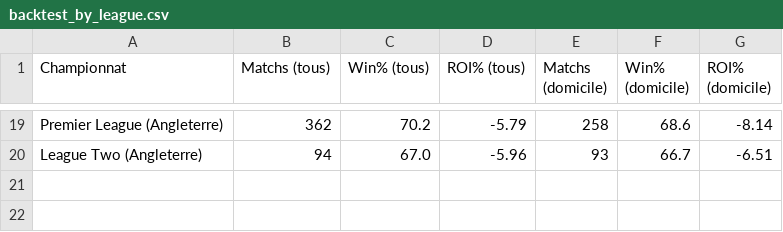
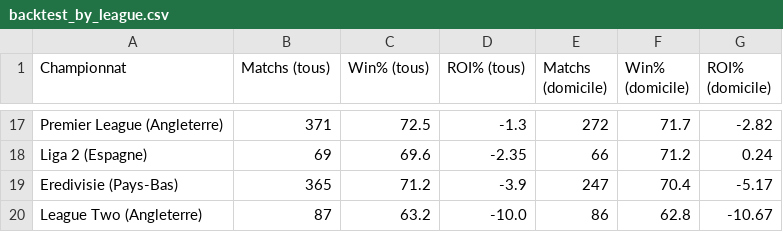
Before and after one commit to matltg/sharp-edge, a CSV file: data/backtest_by_league.csv, drawn as a sheet; only a part is shown, gaps mark what is left out; addresses are those after the commit; the diff covers the shown part only; the diff names each change by its address in the sheet, - before the commit and + after, or states it on an @@ line.

```diff
--- a/data/backtest_by_league.csv
+++ b/data/backtest_by_league.csv
-B17 (Matchs (tous)): 362
+B17 (Matchs (tous)): 371
-C17 (Win% (tous)): 70.2
+C17 (Win% (tous)): 72.5
-D17 (ROI% (tous)): -5.79
+D17 (ROI% (tous)): -1.3
-E17 (Matchs (domicile)): 258
+E17 (Matchs (domicile)): 272
-F17 (Win% (domicile)): 68.6
+F17 (Win% (domicile)): 71.7
-G17 (ROI% (domicile)): -8.14
+G17 (ROI% (domicile)): -2.82
+row 18: Liga 2 (Espagne) | 69 | 69.6 | -2.35 | 66 | 71.2 | 0.24
+row 19: Eredivisie (Pays-Bas) | 365 | 71.2 | -3.9 | 247 | 70.4 | -5.17
-B20 (Matchs (tous)): 94
+B20 (Matchs (tous)): 87
-C20 (Win% (tous)): 67.0
+C20 (Win% (tous)): 63.2
-D20 (ROI% (tous)): -5.96
+D20 (ROI% (tous)): -10.0
-E20 (Matchs (domicile)): 93
+E20 (Matchs (domicile)): 86
-F20 (Win% (domicile)): 66.7
+F20 (Win% (domicile)): 62.8
-G20 (ROI% (domicile)): -6.51
+G20 (ROI% (domicile)): -10.67
```
Also changed, not shown: 8 added rows, 10 removed rows and 40 edited cells elsewhere in this file, data/backtest_filters.csv, data/backtest_global.csv, 2 other files.
